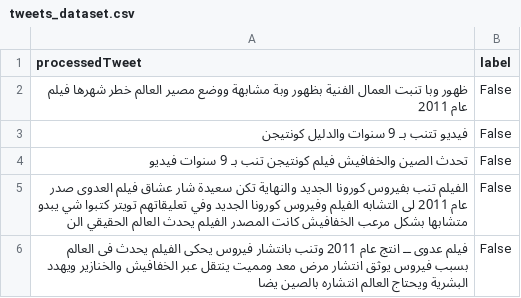
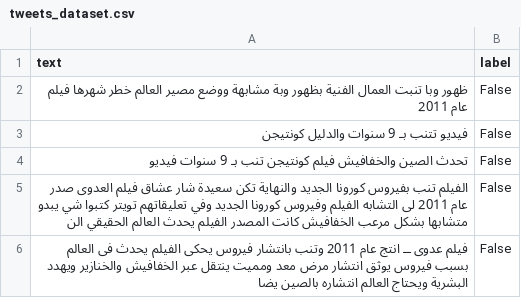
Before and after one commit to menaattia/arabic-fake-news, a CSV file: dataset_processing/tweets_dataset_preparation/tweets_dataset.csv, drawn as a sheet; only a part is shown.

Commit message:
combined and shuffled the datasets

```diff
--- a/dataset_processing/tweets_dataset_preparation/tweets_dataset.csv
+++ b/dataset_processing/tweets_dataset_preparation/tweets_dataset.csv
@@ -1,2 +1,2 @@
-processedTweet,label
+text,label
 ظهور وبا تنبت العمال الفنية بظهور وبة مشابهة ووضع مصير العالم خطر شهرها فيلم عام 2011,False
```
Also changed, not shown: final_datasets/tweets_dataset.csv, 8 other files.
